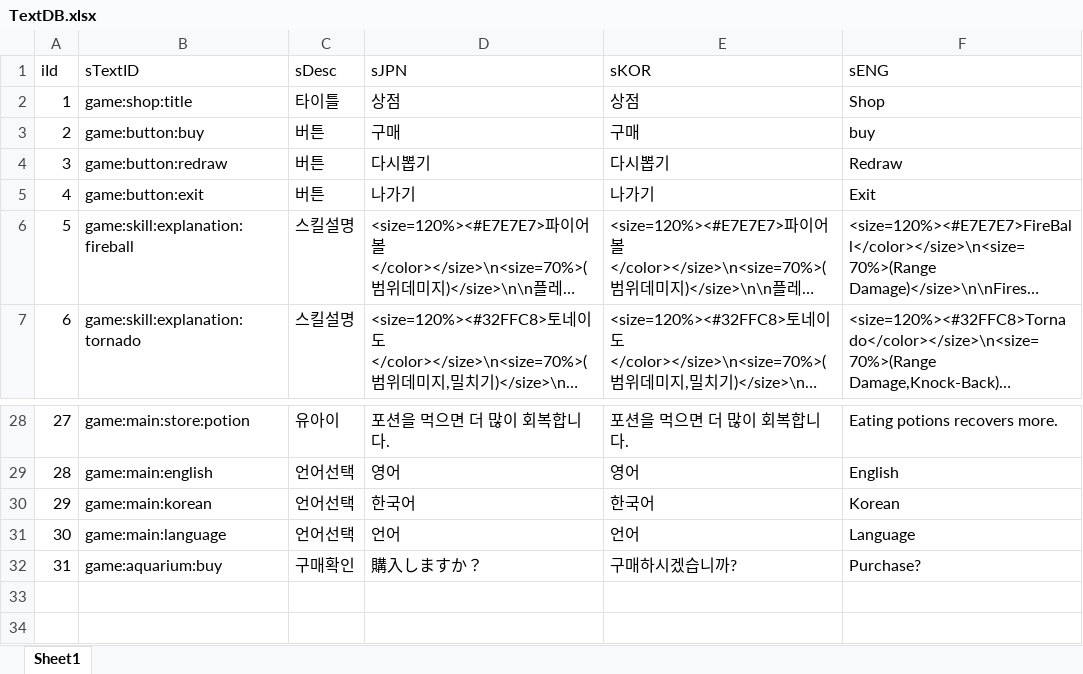
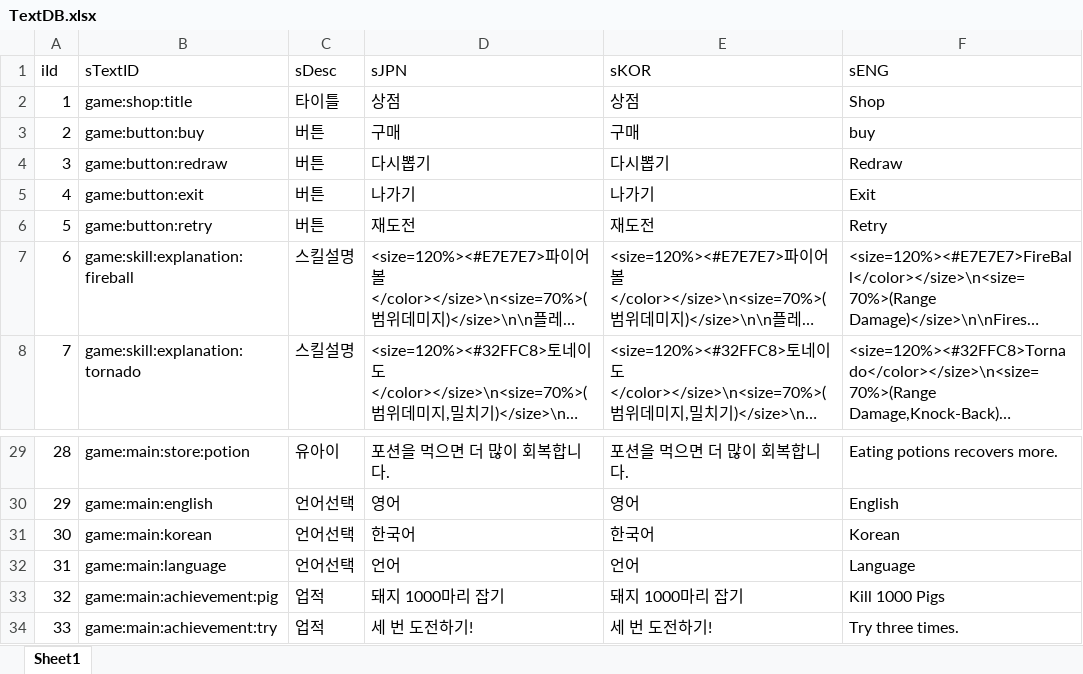
Before and after one commit to sangkyu156/Project02_2, an Excel workbook: DataBase/TextDB.xlsx, sheet Sheet1, drawn as a sheet; only a part is shown, gaps mark what is left out; long unchanged cells end in …; values as stored, in another font and other column widths than the file's, no borders; removed rows and columns are numbered as before the commit, all else as after; the diff names each change by its address in the sheet, - before the commit and + after, or states it on an @@ line.

```diff
--- a/DataBase/TextDB.xlsx (sheet Sheet1)
+++ b/DataBase/TextDB.xlsx (sheet Sheet1)
+row 6: 5 | game:button:retry | 버튼 | 재도전 | 재도전 | Retry
@@ column A (iId) renumbered between rows 7 and 32 @@
-row 32: 31 | game:aquarium:buy | 구매확인 | 購入しますか？ | 구매하시겠습니까? | Purchase?
+row 33: 32 | game:main:achievement:pig | 업적 | 돼지 1000마리 잡기 | 돼지 1000마리 잡기 | Kill 1000 Pigs
+row 34: 33 | game:main:achievement:try | 업적 | 세 번 도전하기! | 세 번 도전하기! | Try three times.
```
Also changed, not shown: 22 other files.
